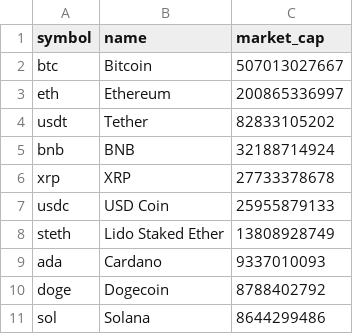
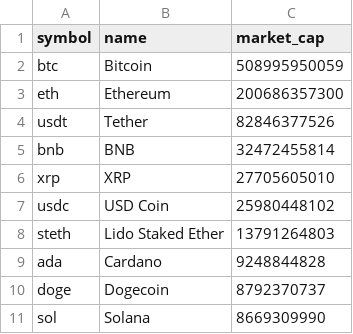
Before and after one commit to Victor624/Henry_2, a CSV file: 00 - DATA/mayor_cap.csv, drawn as a sheet.

```diff
--- a/00 - DATA/mayor_cap.csv
+++ b/00 - DATA/mayor_cap.csv
@@ -1,11 +1,11 @@
 symbol,name,market_cap
-btc,Bitcoin,507013027667
-eth,Ethereum,200865336997
-usdt,Tether,82833105202
-bnb,BNB,32188714924
-xrp,XRP,27733378678
-usdc,USD Coin,25955879133
-steth,Lido Staked Ether,13808928749
-ada,Cardano,9337010093
-doge,Dogecoin,8788402792
-sol,Solana,8644299486
+btc,Bitcoin,508995950059
+eth,Ethereum,200686357300
+usdt,Tether,82846377526
+bnb,BNB,32472455814
+xrp,XRP,27705605010
+usdc,USD Coin,25980448102
+steth,Lido Staked Ether,13791264803
+ada,Cardano,9248844828
+doge,Dogecoin,8792370737
+sol,Solana,8669309990
```
Also changed, not shown: 00 - DATA/Moneda_cap_hist.csv, 00 - DATA/moneda_precio_Bajo.csv, 7 other files.
